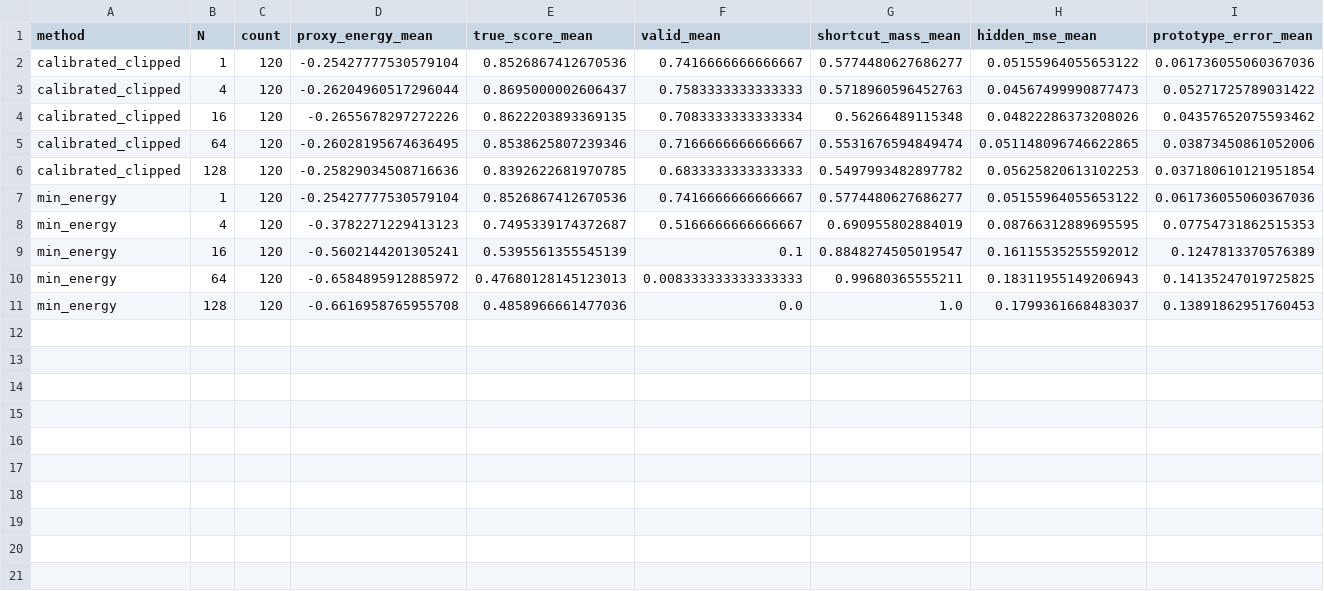
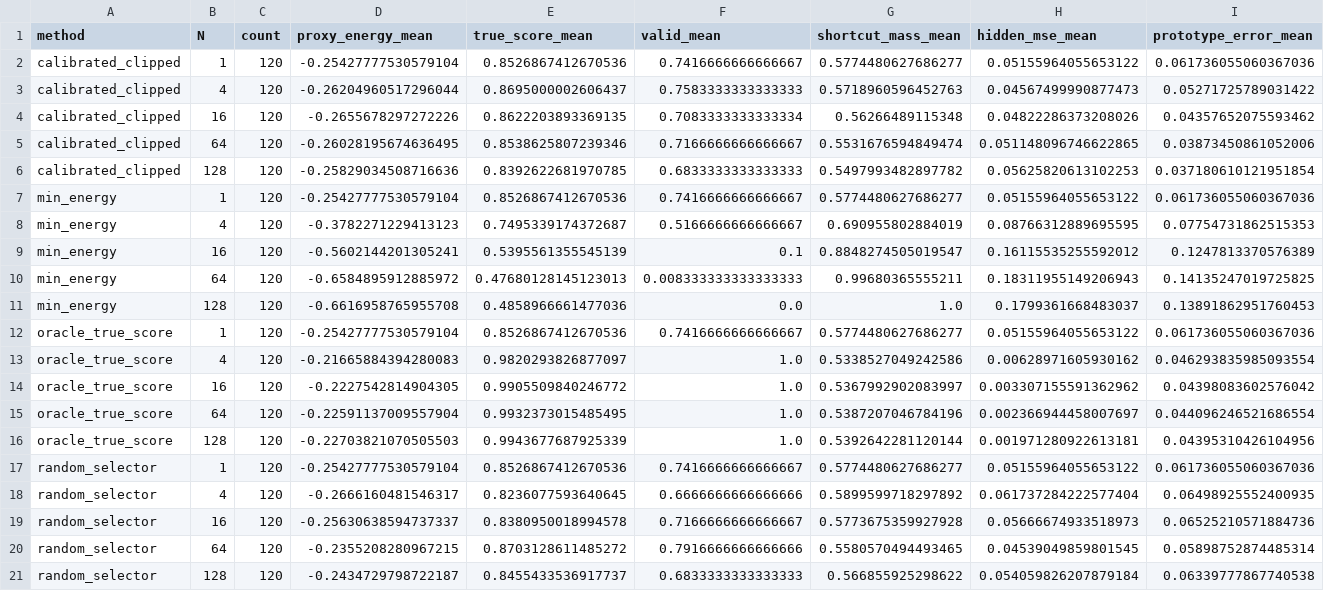
Before and after one commit to Jason-Wang313/best-of-n-ebm-transformer, a CSV file: results/digits_benchmark/digits_summary.csv, drawn as a sheet; only a part is shown; rows hold the shown columns only; the diff names each change by its address in the sheet, - before the commit and + after, or states it on an @@ line.

Commit message:
v4 add ebm digits controls

```diff
--- a/results/digits_benchmark/digits_summary.csv
+++ b/results/digits_benchmark/digits_summary.csv
+row 12: oracle_true_score | 1 | 120 | -0.25427777530579104 | 0.8526867412670536 | 0.7416666666666667 | 0.5774480627686277 | 0.05155964055653122 | 0.061736055060367036
+row 13: oracle_true_score | 4 | 120 | -0.21665884394280083 | 0.9820293826877097 | 1.0 | 0.5338527049242586 | 0.00628971605930162 | 0.046293835985093554
+row 14: oracle_true_score | 16 | 120 | -0.2227542814904305 | 0.9905509840246772 | 1.0 | 0.5367992902083997 | 0.003307155591362962 | 0.04398083602576042
+row 15: oracle_true_score | 64 | 120 | -0.22591137009557904 | 0.9932373015485495 | 1.0 | 0.5387207046784196 | 0.002366944458007697 | 0.044096246521686554
+row 16: oracle_true_score | 128 | 120 | -0.22703821070505503 | 0.9943677687925339 | 1.0 | 0.5392642281120144 | 0.001971280922613181 | 0.04395310426104956
+row 17: random_selector | 1 | 120 | -0.25427777530579104 | 0.8526867412670536 | 0.7416666666666667 | 0.5774480627686277 | 0.05155964055653122 | 0.061736055060367036
+row 18: random_selector | 4 | 120 | -0.2666160481546317 | 0.8236077593640645 | 0.6666666666666666 | 0.5899599718297892 | 0.061737284222577404 | 0.06498925552400935
+row 19: random_selector | 16 | 120 | -0.25630638594737337 | 0.8380950018994578 | 0.7166666666666667 | 0.5773675359927928 | 0.05666674933518973 | 0.06525210571884736
+row 20: random_selector | 64 | 120 | -0.2355208280967215 | 0.8703128611485272 | 0.7916666666666666 | 0.5580570494493465 | 0.04539049859801545 | 0.05898752874485314
+row 21: random_selector | 128 | 120 | -0.2434729798722187 | 0.8455433536917737 | 0.6833333333333333 | 0.566855925298622 | 0.054059826207879184 | 0.06339777867740538
```
Also changed, not shown: 18 other files.
